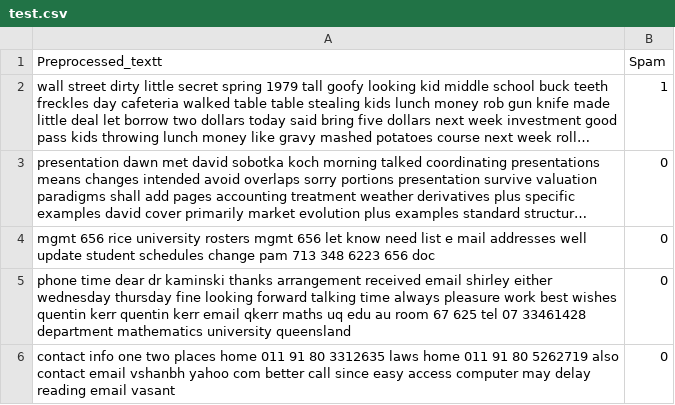
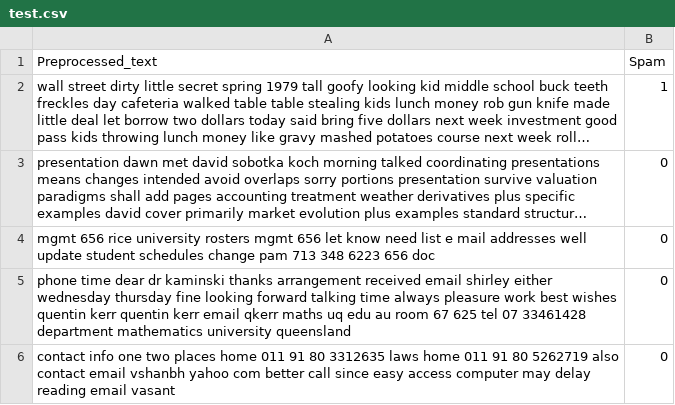
Before and after one commit to anurajkashyap/AML_Assignment1, a CSV file: test.csv, drawn as a sheet; only a part is shown; long unchanged cells end in …; the diff names each change by its address in the sheet, - before the commit and + after, or states it on an @@ line.

```diff
--- a/test.csv
+++ b/test.csv
-A1: Preprocessed_textt
+A1: Preprocessed_text
```
Also changed, not shown: validation.csv, 2 other files.
